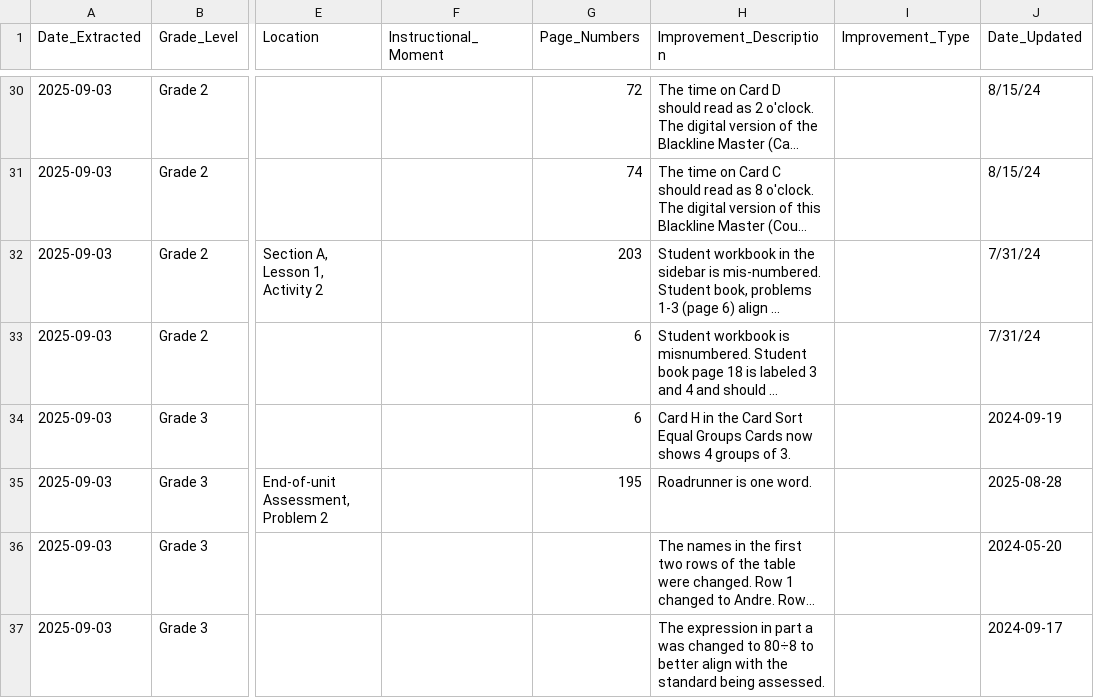
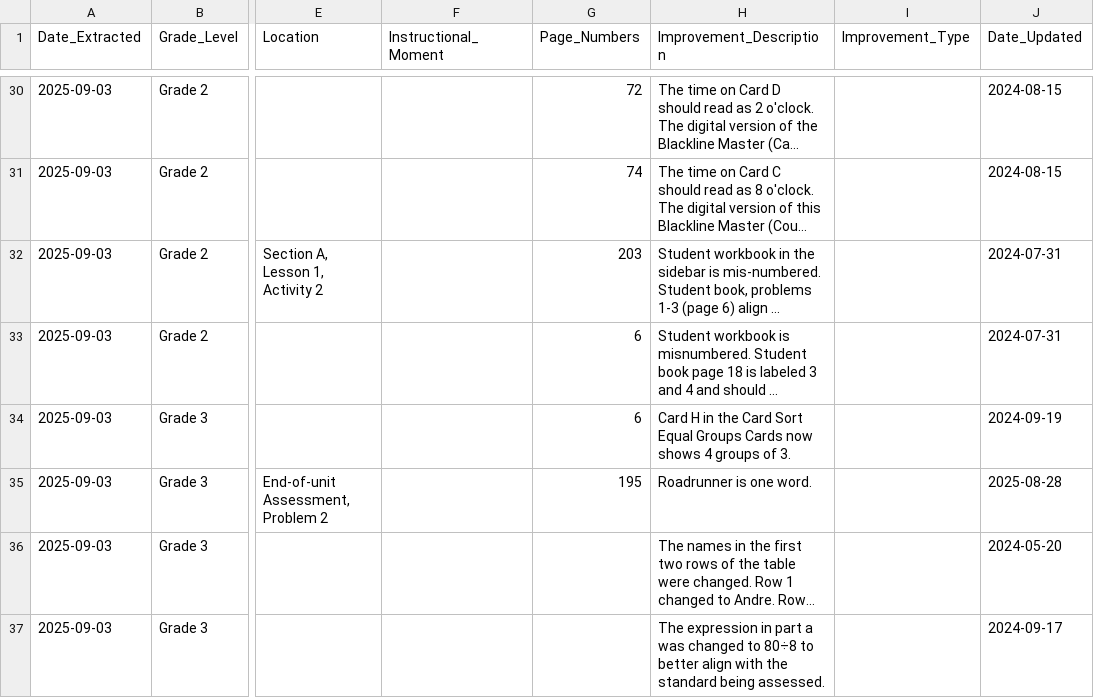
Before and after one commit to ImagineLearning/aia-improvements-viewer, a CSV file: output/sample_errata_changes.csv, drawn as a sheet; only a part is shown, gaps mark what is left out; long unchanged cells end in …; the diff covers the shown part only; the diff names each change by its address in the sheet, - before the commit and + after, or states it on an @@ line.

```diff
--- a/output/sample_errata_changes.csv
+++ b/output/sample_errata_changes.csv
-J30:J31 (Date_Updated): 8/15/24
+J30:J31 (Date_Updated): 2024-08-15
-J32:J33 (Date_Updated): 7/31/24
+J32:J33 (Date_Updated): 2024-07-31
```
Also changed, not shown: 34 edited cells elsewhere in this file, 3 other files.
